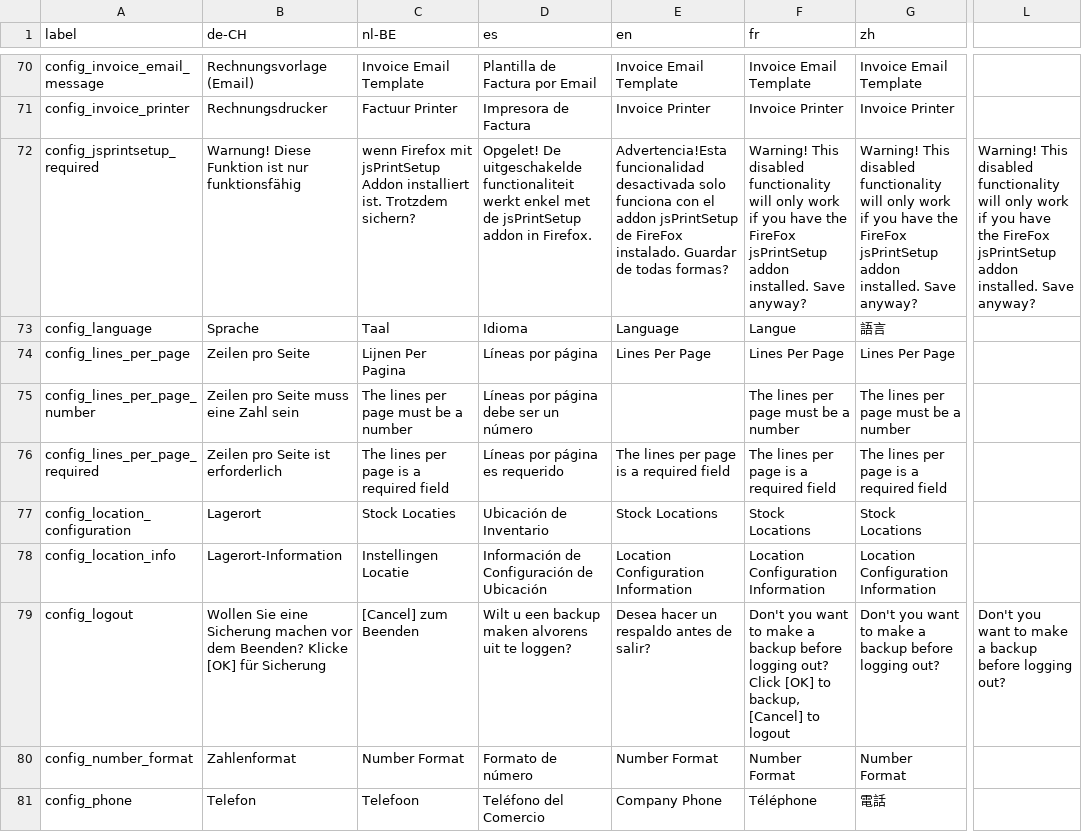
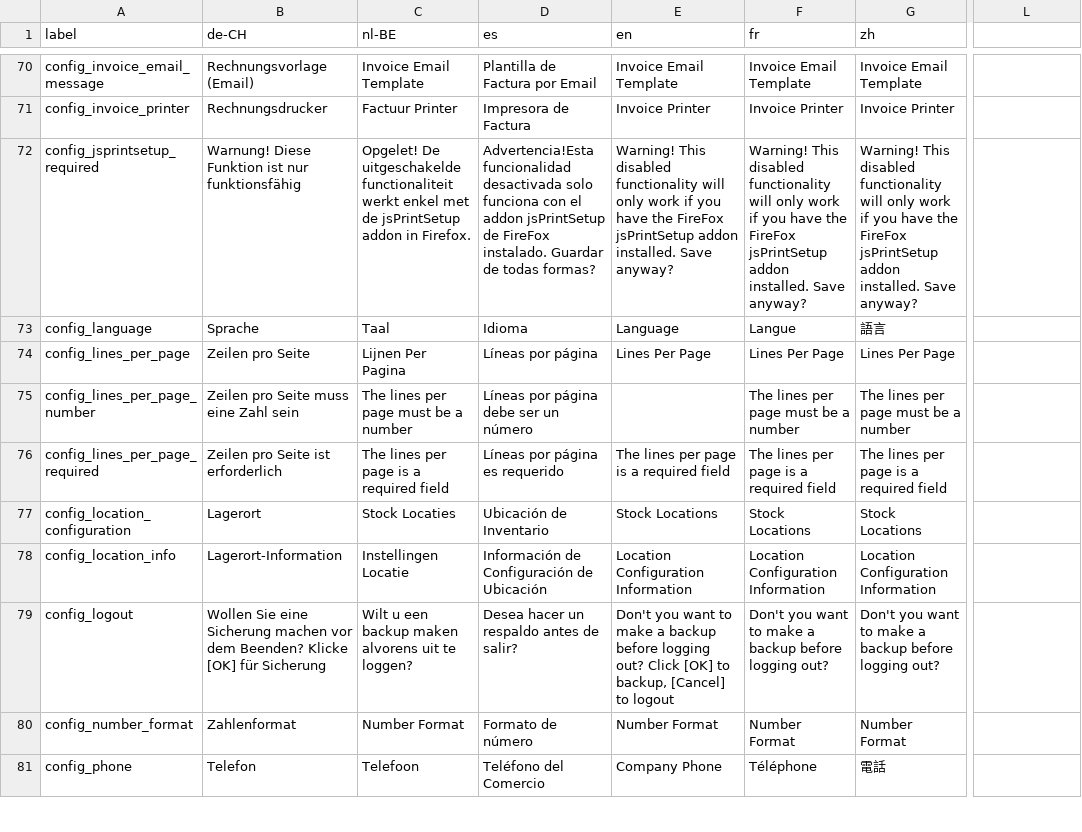
Before and after one commit to opensourcepos/opensourcepos, a CSV file: translations/config_lang.csv, drawn as a sheet; only a part is shown, gaps mark what is left out; the diff names each change by its address in the sheet, - before the commit and + after, or states it on an @@ line.

Commit message:
Update config_lang.csv

```diff
--- a/translations/config_lang.csv
+++ b/translations/config_lang.csv
-C72 (nl-BE): wenn Firefox mit jsPrintSetup Addon installiert ist. Trotzdem sichern?
+C72 (nl-BE): Opgelet! De uitgeschakelde functionaliteit werkt enkel met de jsPrintSetup addon in Firefox.
-D72 (es): Opgelet! De uitgeschakelde functionaliteit werkt enkel met de jsPrintSetup addon in Firefox.
+D72 (es): Advertencia!Esta funcionalidad desactivada solo funciona con el addon jsPrintSetup de FireFox instalado. Guardar de todas formas?
-E72 (en): Advertencia!Esta funcionalidad desactivada solo funciona con el addon jsPrintSetup de FireFox instalado. Guardar de todas formas?
+E72 (en): Warning! This disabled functionality will only work if you have the FireFox jsPrintSetup addon installed. Save anyway?
-L72: Warning! This disabled functionality will only work if you have the FireFox jsPrintSetup addon installed. Save anyway?
+L72: (empty)
-C79 (nl-BE): [Cancel] zum Beenden
+C79 (nl-BE): Wilt u een backup maken alvorens uit te loggen?
-D79 (es): Wilt u een backup maken alvorens uit te loggen?
+D79 (es): Desea hacer un respaldo antes de salir?
-E79 (en): Desea hacer un respaldo antes de salir?
+E79 (en): Don't you want to make a backup before logging out? Click [OK] to backup, [Cancel] to logout
-F79 (fr): …logging out? Click [OK] to backup, [Cancel] to logout
+F79 (fr): …logging out?
-L79: Don't you want to make a backup before logging out?
+L79: (empty)
```
